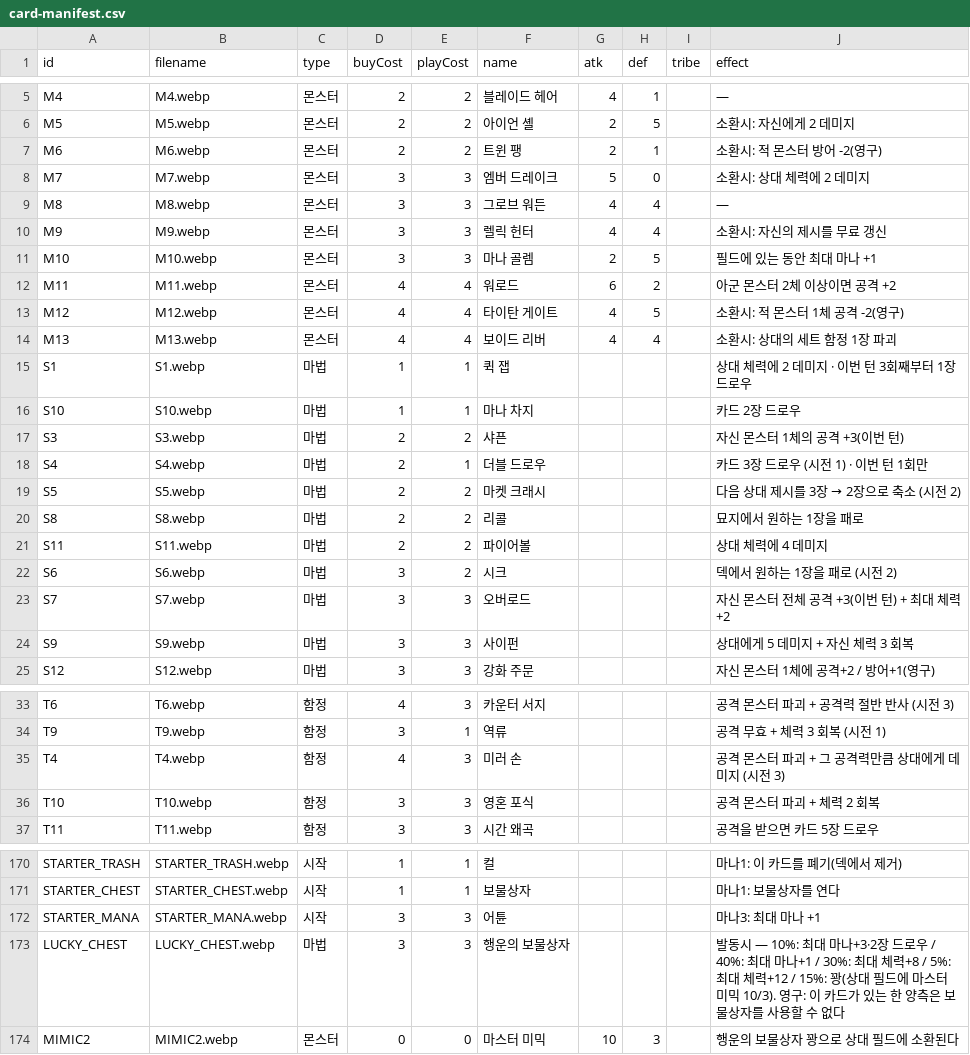
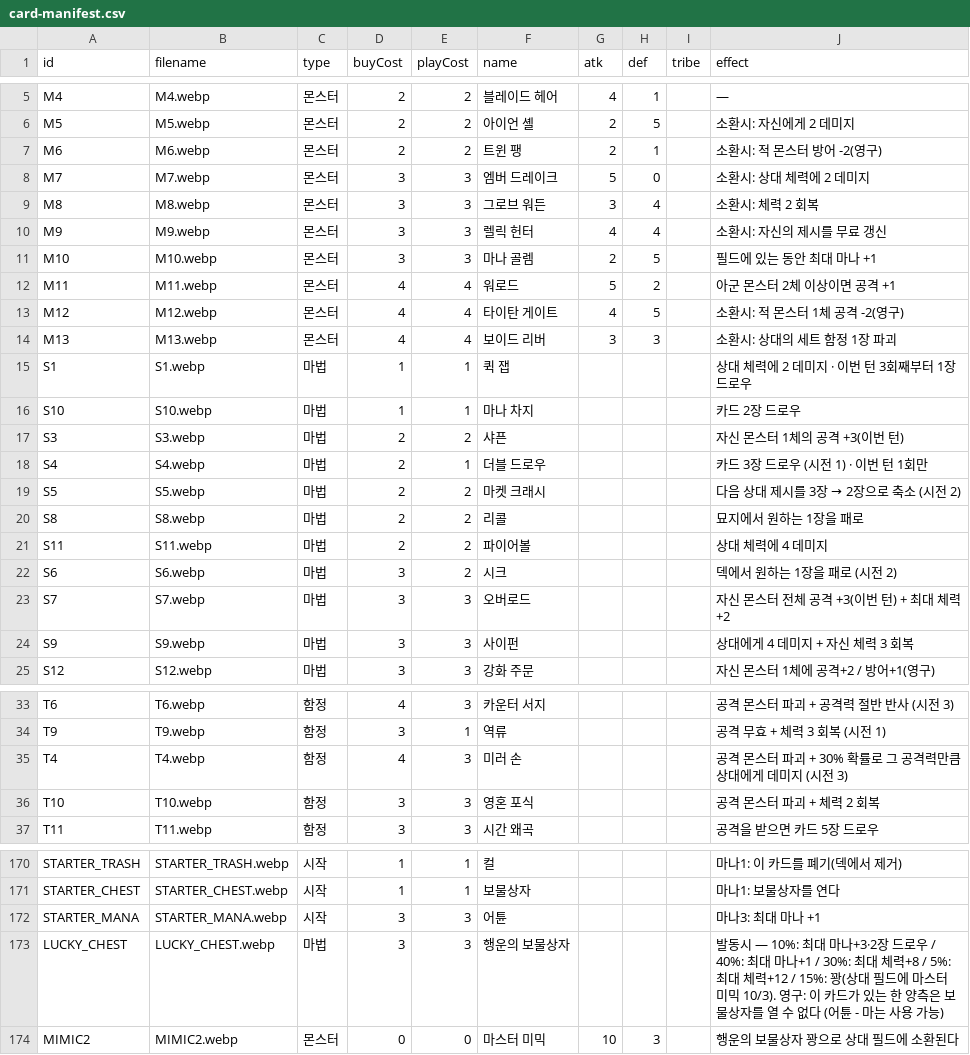
Before and after one commit to hiromaru05s/yourlore, a CSV file: card-manifest.csv, drawn as a sheet; only a part is shown, gaps mark what is left out.

```diff
--- a/card-manifest.csv
+++ b/card-manifest.csv
@@ -8,8 +8,8 @@ M6,M6.webp,몬스터,2,2,트윈 팽,2,1,,소환시: 적 몬스터 방어 -2(영
 M7,M7.webp,몬스터,3,3,엠버 드레이크,5,0,,소환시: 상대 체력에 2 데미지
-M8,M8.webp,몬스터,3,3,그로브 워든,4,4,,—
+M8,M8.webp,몬스터,3,3,그로브 워든,3,4,,소환시: 체력 2 회복
 M9,M9.webp,몬스터,3,3,렐릭 헌터,4,4,,소환시: 자신의 제시를 무료 갱신
 M10,M10.webp,몬스터,3,3,마나 골렘,2,5,,필드에 있는 동안 최대 마나 +1
-M11,M11.webp,몬스터,4,4,워로드,6,2,,아군 몬스터 2체 이상이면 공격 +2
+M11,M11.webp,몬스터,4,4,워로드,5,2,,아군 몬스터 2체 이상이면 공격 +1
 M12,M12.webp,몬스터,4,4,타이탄 게이트,4,5,,소환시: 적 몬스터 1체 공격 -2(영구)
-M13,M13.webp,몬스터,4,4,보이드 리버,4,4,,소환시: 상대의 세트 함정 1장 파괴
+M13,M13.webp,몬스터,4,4,보이드 리버,3,3,,소환시: 상대의 세트 함정 1장 파괴
 S1,S1.webp,마법,1,1,퀵 잽,,,,상대 체력에 2 데미지 · 이번 턴 3회째부터 1장 드로우
@@ -23,3 +23,3 @@ S6,S6.webp,마법,3,2,시크,,,,덱에서 원하는 1장을 패로 (시전 2)
 S7,S7.webp,마법,3,3,오버로드,,,,자신 몬스터 전체 공격 +3(이번 턴) + 최대 체력 +2
-S9,S9.webp,마법,3,3,사이펀,,,,상대에게 5 데미지 + 자신 체력 3 회복
+S9,S9.webp,마법,3,3,사이펀,,,,상대에게 4 데미지 + 자신 체력 3 회복
 S12,S12.webp,마법,3,3,강화 주문,,,,자신 몬스터 1체에 공격+2 / 방어+1(영구)
@@ -34,3 +34,3 @@ T6,T6.webp,함정,4,3,카운터 서지,,,,공격 몬스터 파괴 + 공격력
 T9,T9.webp,함정,3,1,역류,,,,공격 무효 + 체력 3 회복 (시전 1)
-T4,T4.webp,함정,4,3,미러 손,,,,공격 몬스터 파괴 + 그 공격력만큼 상대에게 데미지 (시전 3)
+T4,T4.webp,함정,4,3,미러 손,,,,공격 몬스터 파괴 + 30% 확률로 그 공격력만큼 상대에게 데미지 (시전 3)
 T10,T10.webp,함정,3,3,영혼 포식,,,,공격 몬스터 파괴 + 체력 2 회복
@@ -172,3 +172,3 @@ STARTER_CHEST,STARTER_CHEST.webp,시작,1,1,보물상자,,,,마나1: 보물상
 STARTER_MANA,STARTER_MANA.webp,시작,3,3,어튠,,,,마나3: 최대 마나 +1
-LUCKY_CHEST,LUCKY_CHEST.webp,마법,3,3,행운의 보물상자,,,,발동시 — 10%: 최대 마나+3·2장 드로우 / 40%: 최대 마나+1 / 30%: 최대 체력+8 / 5%: 최대 체력+12 / 15%: 꽝(상대 필드에 마스터 미믹 10/3). 영구: 이 카드가 있는 한 양측은 보물상자를 사용할 수 없다
+LUCKY_CHEST,LUCKY_CHEST.webp,마법,3,3,행운의 보물상자,,,,발동시 — 10%: 최대 마나+3·2장 드로우 / 40%: 최대 마나+1 / 30%: 최대 체력+8 / 5%: 최대 체력+12 / 15%: 꽝(상대 필드에 마스터 미믹 10/3). 영구: 이 카드가 있는 한 양측은 보물상자를 열 수 없다 (어튠 - 마는 사용 가능)
 MIMIC2,MIMIC2.webp,몬스터,0,0,마스터 미믹,10,3,,행운의 보물상자 꽝으로 상대 필드에 소환된다
```
Also changed, not shown: 2 other files.
